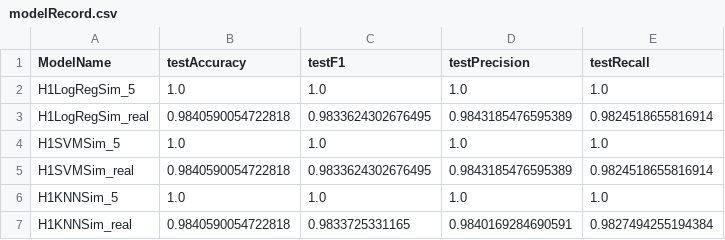
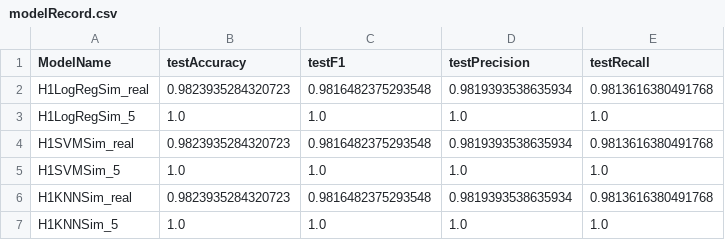
Before and after one commit to AsutoshDalei/dataGenome, a CSV file: data/modelRecord.csv, drawn as a sheet; removed rows and columns are numbered as before the commit, all else as after; the diff names each change by its address in the sheet, - before the commit and + after, or states it on an @@ line.

Commit message:
added precision-recall v/s threshold for logreg

```diff
--- a/data/modelRecord.csv
+++ b/data/modelRecord.csv
+row 2: H1LogRegSim_real | 0.9823935284320723 | 0.9816482375293548 | 0.9819393538635934 | 0.9813616380491768
-row 3: H1LogRegSim_real | 0.9840590054722818 | 0.9833624302676495 | 0.9843185476595389 | 0.9824518655816914
+row 4: H1SVMSim_real | 0.9823935284320723 | 0.9816482375293548 | 0.9819393538635934 | 0.9813616380491768
-row 5: H1SVMSim_real | 0.9840590054722818 | 0.9833624302676495 | 0.9843185476595389 | 0.9824518655816914
+row 6: H1KNNSim_real | 0.9823935284320723 | 0.9816482375293548 | 0.9819393538635934 | 0.9813616380491768
-row 7: H1KNNSim_real | 0.9840590054722818 | 0.9833725331165 | 0.9840169284690591 | 0.9827494255194384
```
Also changed, not shown: 2 other files.
